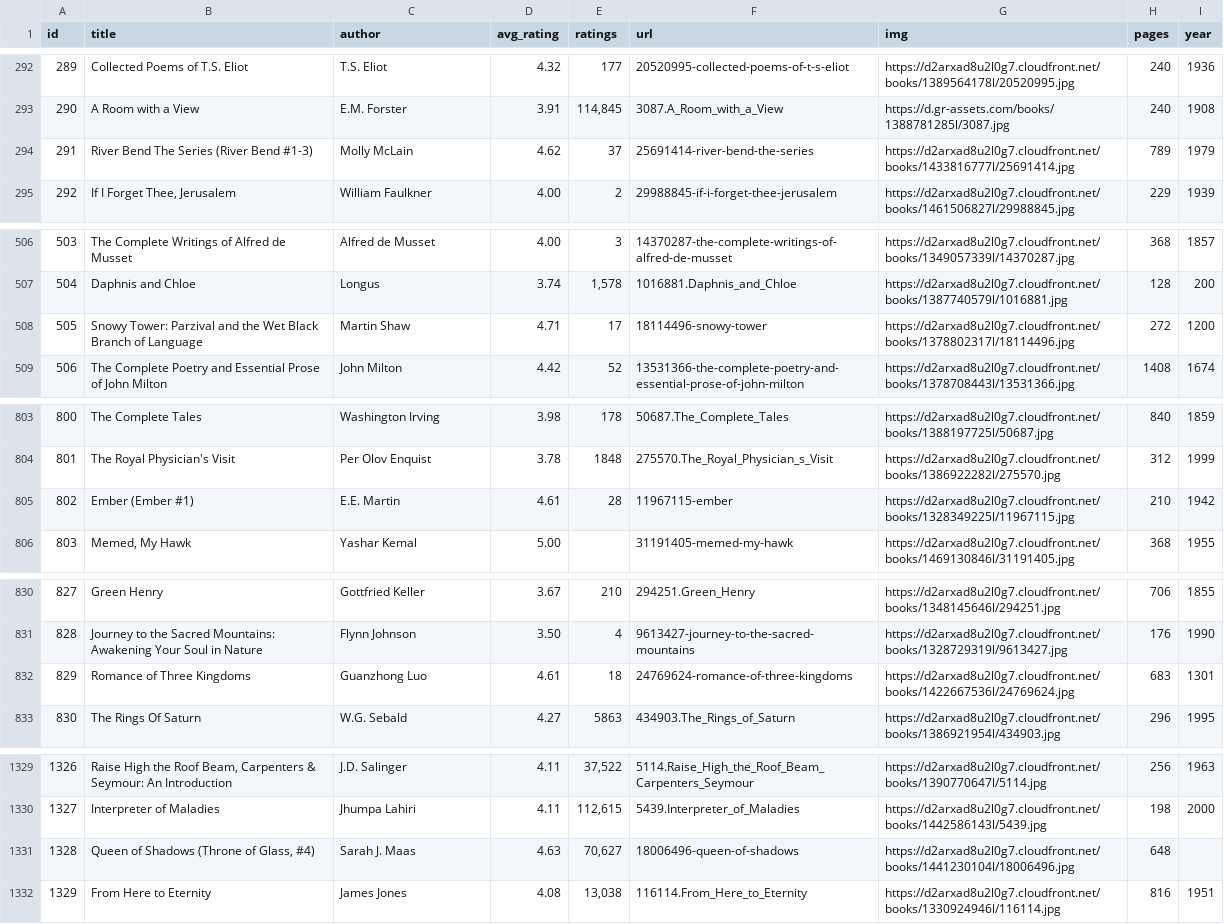
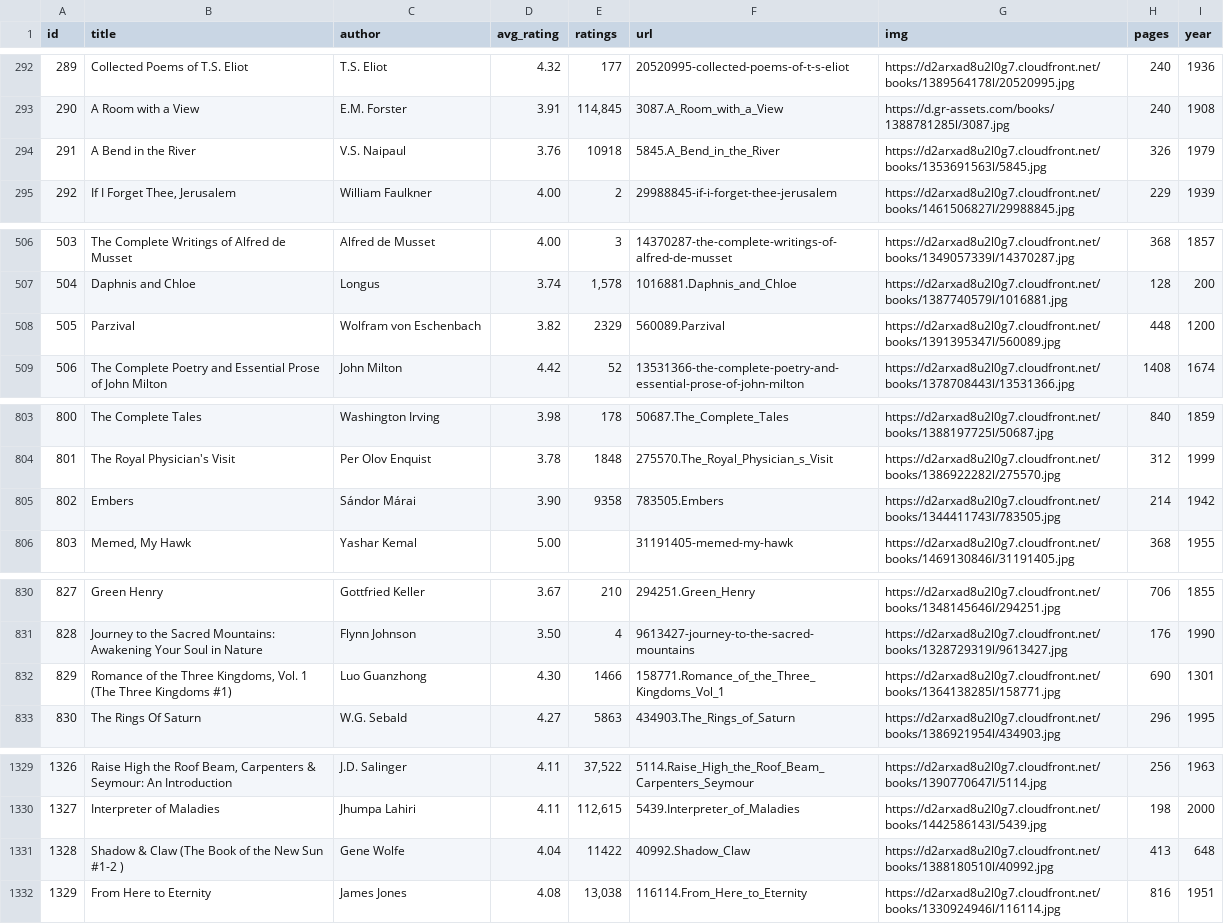
Before and after one commit to elneto/books2, a CSV file: public/both.csv, drawn as a sheet; only a part is shown, gaps mark what is left out; the diff covers the shown part only.

Commit message:
cleaned to 4.52

```diff
--- a/public/both.csv
+++ b/public/both.csv
@@ -293,3 +293,3 @@ id,title,author,avg_rating,ratings,url,img,pages,year
 290,A Room with a View,E.M. Forster,3.91,"114,845",3087.A_Room_with_a_View,https://d.gr-assets.com/books/1388781285l/3087.jpg,240,1908
-291,River Bend The Series (River Bend #1-3),Molly McLain,4.62,37,25691414-river-bend-the-series,https://d2arxad8u2l0g7.cloudfront.net/books/1433816777l/25691414.jpg,789,1979
+291,A Bend in the River,V.S. Naipaul,3.76,10918,5845.A_Bend_in_the_River,https://d2arxad8u2l0g7.cloudfront.net/books/1353691563l/5845.jpg,326,1979
 292,"If I Forget Thee, Jerusalem",William Faulkner,4.00,2,29988845-if-i-forget-thee-jerusalem,https://d2arxad8u2l0g7.cloudfront.net/books/1461506827l/29988845.jpg,229,1939
@@ -507,3 +507,3 @@ id,title,author,avg_rating,ratings,url,img,pages,year
 504,Daphnis and Chloe,Longus,3.74,"1,578",1016881.Daphnis_and_Chloe,https://d2arxad8u2l0g7.cloudfront.net/books/1387740579l/1016881.jpg,128,200
-505,Snowy Tower: Parzival and the Wet Black Branch of Language,Martin Shaw,4.71,17,18114496-snowy-tower,https://d2arxad8u2l0g7.cloudfront.net/books/1378802317l/18114496.jpg,272,1200
+505,Parzival,Wolfram von Eschenbach,3.82,2329,560089.Parzival,https://d2arxad8u2l0g7.cloudfront.net/books/1391395347l/560089.jpg,448,1200
 506,The Complete Poetry and Essential Prose of John Milton,John Milton,4.42,52,13531366-the-complete-poetry-and-essential-prose-of-john-milton,https://d2arxad8u2l0g7.cloudfront.net/books/1378708443l/13531366.jpg,1408,1674
@@ -804,3 +804,3 @@ id,title,author,avg_rating,ratings,url,img,pages,year
 801,The Royal Physician's Visit,Per Olov Enquist,3.78,1848,275570.The_Royal_Physician_s_Visit,https://d2arxad8u2l0g7.cloudfront.net/books/1386922282l/275570.jpg,312,1999
-802,Ember (Ember #1),E.E. Martin,4.61,28,11967115-ember,https://d2arxad8u2l0g7.cloudfront.net/books/1328349225l/11967115.jpg,210,1942
+802,Embers,Sándor Márai,3.90,9358,783505.Embers,https://d2arxad8u2l0g7.cloudfront.net/books/1344411743l/783505.jpg,214,1942
 803,"Memed, My Hawk",Yashar Kemal,5.00,,31191405-memed-my-hawk,https://d2arxad8u2l0g7.cloudfront.net/books/1469130846l/31191405.jpg,368,1955
@@ -831,3 +831,3 @@ id,title,author,avg_rating,ratings,url,img,pages,year
 828,Journey to the Sacred Mountains: Awakening Your Soul in Nature,Flynn Johnson,3.50,4,9613427-journey-to-the-sacred-mountains,https://d2arxad8u2l0g7.cloudfront.net/books/1328729319l/9613427.jpg,176,1990
-829,Romance of Three Kingdoms,Guanzhong Luo,4.61,18,24769624-romance-of-three-kingdoms,https://d2arxad8u2l0g7.cloudfront.net/books/1422667536l/24769624.jpg,683,1301
+829,"Romance of the Three Kingdoms, Vol. 1 (The Three Kingdoms #1)",Luo Guanzhong,4.30,1466,158771.Romance_of_the_Three_Kingdoms_Vol_1,https://d2arxad8u2l0g7.cloudfront.net/books/1364138285l/158771.jpg,690,1301
 830,The Rings Of Saturn,W.G. Sebald,4.27,5863,434903.The_Rings_of_Saturn,https://d2arxad8u2l0g7.cloudfront.net/books/1386921954l/434903.jpg,296,1995
@@ -1330,3 +1330,3 @@ id,title,author,avg_rating,ratings,url,img,pages,year
 1327,Interpreter of Maladies,Jhumpa Lahiri,4.11,"112,615",5439.Interpreter_of_Maladies,https://d2arxad8u2l0g7.cloudfront.net/books/1442586143l/5439.jpg,198,2000
-1328,"Queen of Shadows (Throne of Glass, #4)",Sarah J. Maas,4.63,"70,627",18006496-queen-of-shadows,https://d2arxad8u2l0g7.cloudfront.net/books/1441230104l/18006496.jpg,648,
+1328,Shadow & Claw (The Book of the New Sun #1-2 ),Gene Wolfe,4.04,11422,40992.Shadow_Claw,https://d2arxad8u2l0g7.cloudfront.net/books/1388180510l/40992.jpg,413,648,
 1329,From Here to Eternity,James Jones,4.08,"13,038",116114.From_Here_to_Eternity,https://d2arxad8u2l0g7.cloudfront.net/books/1330924946l/116114.jpg,816,1951
```
Also changed, not shown: 118 edited cells elsewhere in this file.
